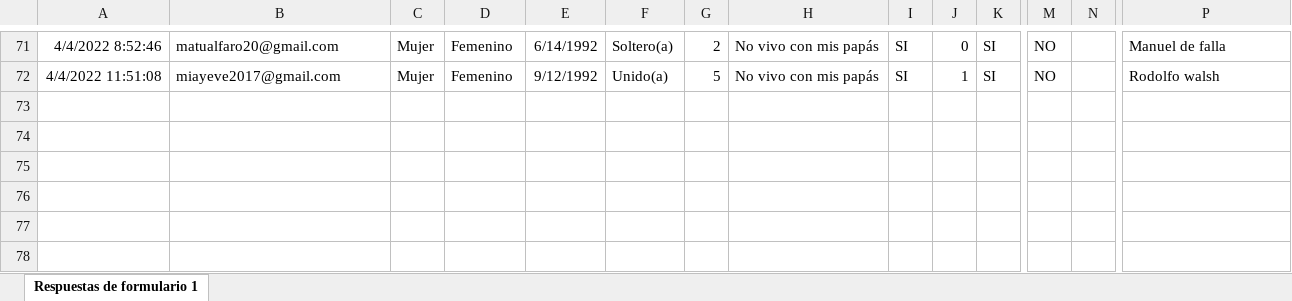
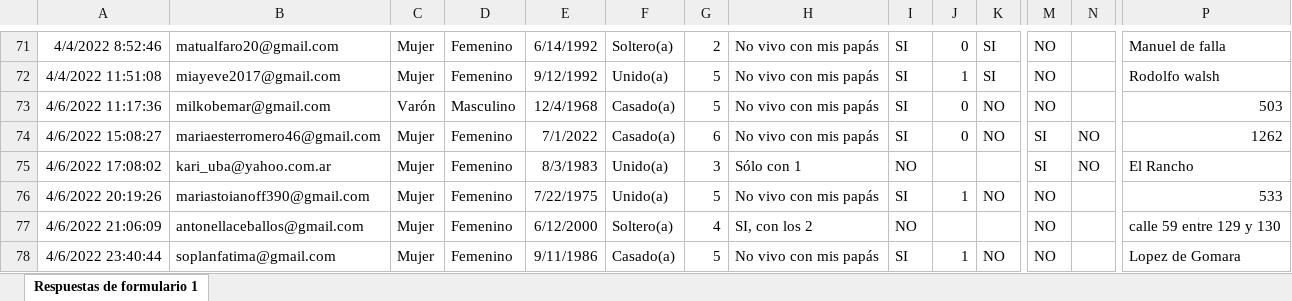
Before and after one commit to diegoteca/cuanti_analisis_de_datos, an Excel workbook: Inputs/descarga_original.xlsx, sheet Respuestas de formulario 1, drawn as a sheet; only a part is shown, gaps mark what is left out; values as stored, in another font and other column widths than the file's, no borders; charts and pictures not drawn; rows hold the shown columns only; the diff names each change by its address in the sheet, - before the commit and + after, or states it on an @@ line.

```diff
--- a/Inputs/descarga_original.xlsx (sheet Respuestas de formulario 1)
+++ b/Inputs/descarga_original.xlsx (sheet Respuestas de formulario 1)
+row 73: 4/6/2022 11:17:36 | milkobemar@gmail.com | Varón | Masculino | 12/4/1968 | Casado(a) | 5 | No vivo con mis papás | SI | 0 | NO | NO |  | 503
+row 74: 4/6/2022 15:08:27 | mariaesterromero46@gmail.com | Mujer | Femenino | 7/1/2022 | Casado(a) | 6 | No vivo con mis papás | SI | 0 | NO | SI | NO | 1262
+row 75: 4/6/2022 17:08:02 | kari_uba@yahoo.com.ar | Mujer | Femenino | 8/3/1983 | Unido(a) | 3 | Sólo con 1 | NO |  |  | SI | NO | El Rancho
+row 76: 4/6/2022 20:19:26 | mariastoianoff390@gmail.com | Mujer | Femenino | 7/22/1975 | Unido(a) | 5 | No vivo con mis papás | SI | 1 | NO | NO |  | 533
+row 77: 4/6/2022 21:06:09 | antonellaceballos@gmail.com | Mujer | Femenino | 6/12/2000 | Soltero(a) | 4 | SI, con los 2 | NO |  |  | NO |  | calle 59 entre 129 y 130
+row 78: 4/6/2022 23:40:44 | soplanfatima@gmail.com | Mujer | Femenino | 9/11/1986 | Casado(a) | 5 | No vivo con mis papás | SI | 1 | NO | NO |  | Lopez de Gomara
```
Also changed, not shown: 27 other files.
